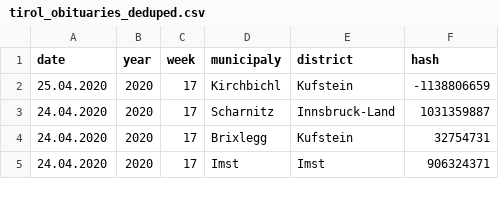
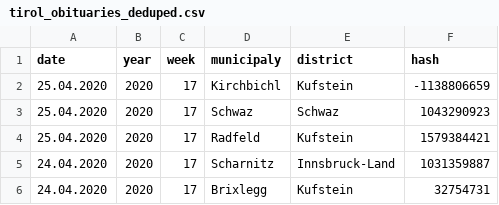
Before and after one commit to walterra/covid-19-tirol-ds, a CSV file: data/tirol_obituaries_deduped.csv, drawn as a sheet; only a part is shown; the shorter side is filled out with more unchanged rows; the diff names each change by its address in the sheet, - before the commit and + after, or states it on an @@ line.

```diff
--- a/data/tirol_obituaries_deduped.csv
+++ b/data/tirol_obituaries_deduped.csv
+row 3: 25.04.2020 | 2020 | 17 | Schwaz | Schwaz | 1043290923
+row 4: 25.04.2020 | 2020 | 17 | Radfeld | Kufstein | 1579384421
```
Also changed, not shown: 25 other files.
